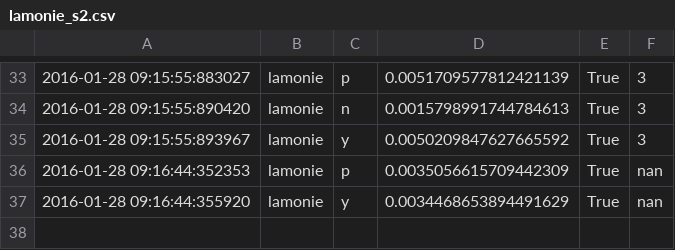
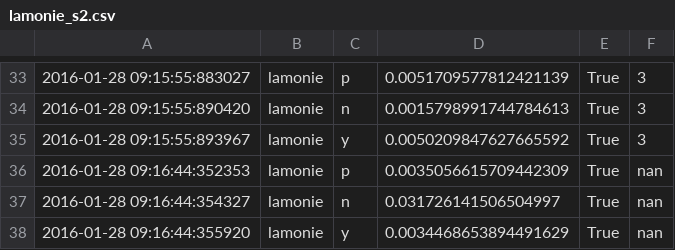
Before and after one commit to chili-epfl/cowriter_logs, a CSV file: EIntGen/letter_scores/lamonie_s2.csv, drawn as a sheet; only a part is shown, gaps mark what is left out.

```diff
--- a/EIntGen/letter_scores/lamonie_s2.csv
+++ b/EIntGen/letter_scores/lamonie_s2.csv
@@ -36,2 +36,3 @@
 "2016-01-28 09:16:44:352353","lamonie","p","0.0035056615709442309","True","nan"
+"2016-01-28 09:16:44:354327","lamonie","n","0.031726141506504997","True","nan"
 "2016-01-28 09:16:44:355920","lamonie","y","0.0034468653894491629","True","nan"
```
Also changed, not shown: EIntGen/letter_scores/alexandra_s2.csv, EIntGen/letter_scores/avery_s2.csv, 8 other files.
